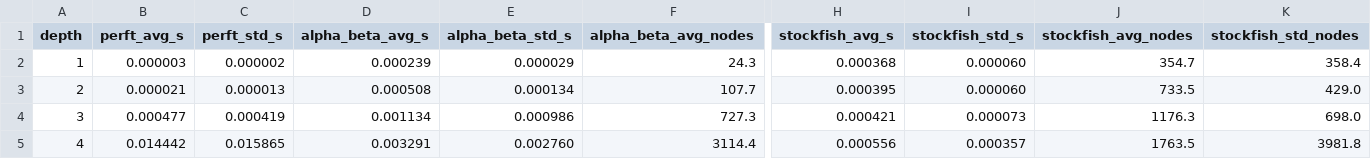
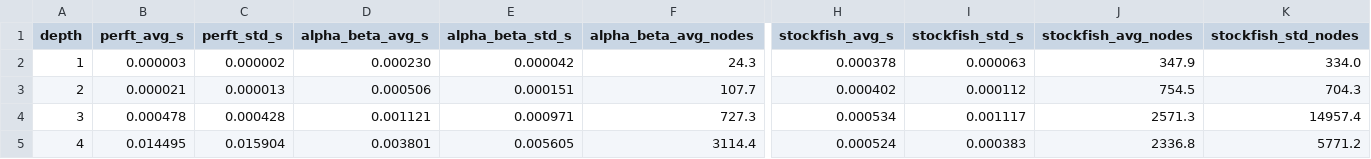
Before and after one commit to Sayeem2004/CSLChess, a CSV file: data/late/darwin/compare_depths.csv, drawn as a sheet; only a part is shown, gaps mark what is left out; the diff names each change by its address in the sheet, - before the commit and + after, or states it on an @@ line.

```diff
--- a/data/late/darwin/compare_depths.csv
+++ b/data/late/darwin/compare_depths.csv
-D2 (alpha_beta_avg_s): 0.000239
+D2 (alpha_beta_avg_s): 0.000230
-E2 (alpha_beta_std_s): 0.000029
+E2 (alpha_beta_std_s): 0.000042
-H2 (stockfish_avg_s): 0.000368
+H2 (stockfish_avg_s): 0.000378
-I2 (stockfish_std_s): 0.000060
+I2 (stockfish_std_s): 0.000063
-J2 (stockfish_avg_nodes): 354.7
+J2 (stockfish_avg_nodes): 347.9
-K2 (stockfish_std_nodes): 358.4
+K2 (stockfish_std_nodes): 334.0
-D3 (alpha_beta_avg_s): 0.000508
+D3 (alpha_beta_avg_s): 0.000506
-E3 (alpha_beta_std_s): 0.000134
+E3 (alpha_beta_std_s): 0.000151
-H3 (stockfish_avg_s): 0.000395
+H3 (stockfish_avg_s): 0.000402
-I3 (stockfish_std_s): 0.000060
+I3 (stockfish_std_s): 0.000112
-J3 (stockfish_avg_nodes): 733.5
+J3 (stockfish_avg_nodes): 754.5
-K3 (stockfish_std_nodes): 429.0
+K3 (stockfish_std_nodes): 704.3
-B4 (perft_avg_s): 0.000477
+B4 (perft_avg_s): 0.000478
-C4 (perft_std_s): 0.000419
+C4 (perft_std_s): 0.000428
-D4 (alpha_beta_avg_s): 0.001134
+D4 (alpha_beta_avg_s): 0.001121
-E4 (alpha_beta_std_s): 0.000986
+E4 (alpha_beta_std_s): 0.000971
-H4 (stockfish_avg_s): 0.000421
+H4 (stockfish_avg_s): 0.000534
-I4 (stockfish_std_s): 0.000073
+I4 (stockfish_std_s): 0.001117
-J4 (stockfish_avg_nodes): 1176.3
+J4 (stockfish_avg_nodes): 2571.3
-K4 (stockfish_std_nodes): 698.0
+K4 (stockfish_std_nodes): 14957.4
-B5 (perft_avg_s): 0.014442
+B5 (perft_avg_s): 0.014495
-C5 (perft_std_s): 0.015865
+C5 (perft_std_s): 0.015904
-D5 (alpha_beta_avg_s): 0.003291
+D5 (alpha_beta_avg_s): 0.003801
-E5 (alpha_beta_std_s): 0.002760
+E5 (alpha_beta_std_s): 0.005605
-H5 (stockfish_avg_s): 0.000556
+H5 (stockfish_avg_s): 0.000524
-I5 (stockfish_std_s): 0.000357
+I5 (stockfish_std_s): 0.000383
-J5 (stockfish_avg_nodes): 1763.5
+J5 (stockfish_avg_nodes): 2336.8
-K5 (stockfish_std_nodes): 3981.8
+K5 (stockfish_std_nodes): 5771.2
```
Also changed, not shown: data/early/darwin/compare_depths.csv, data/mid/darwin/compare_depths.csv, 3 other files.
